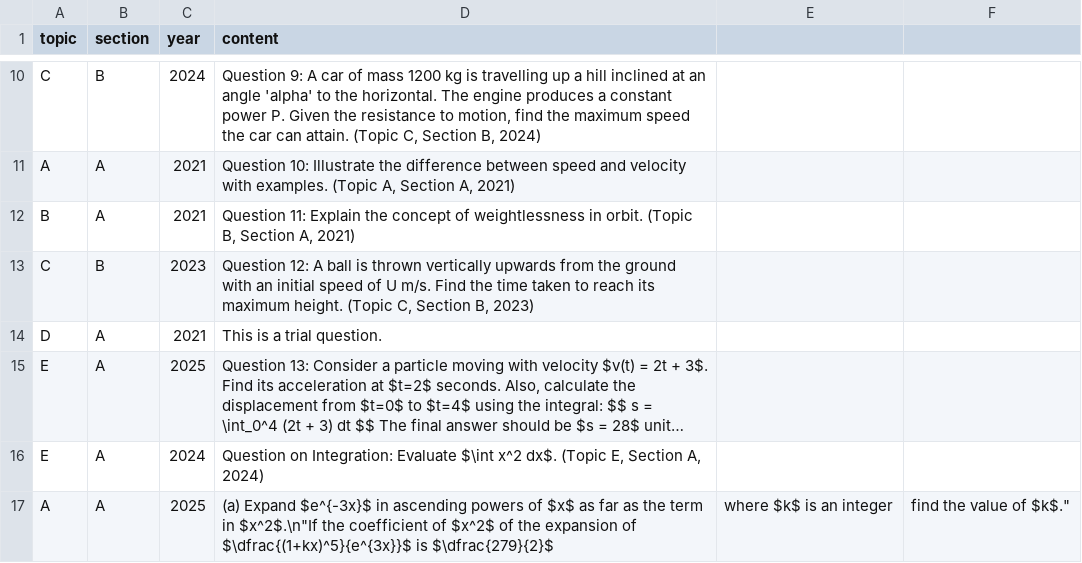
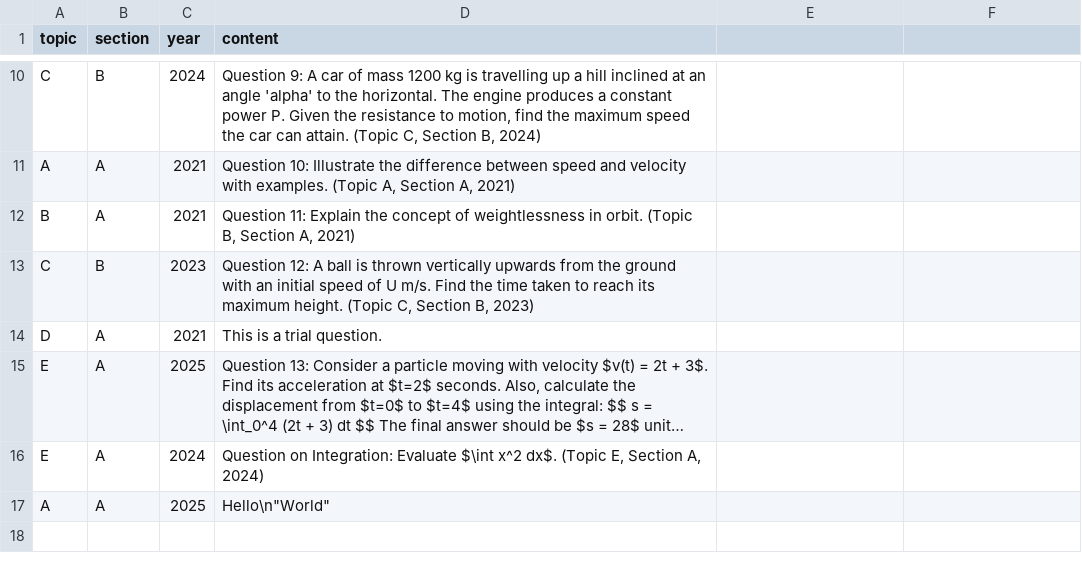
Before and after one commit to GHSMrAlvinChan/m1GHSpastpaperquestionbank, a CSV file: questions.csv, drawn as a sheet; only a part is shown, gaps mark what is left out; long unchanged cells end in …; the diff names each change by its address in the sheet, - before the commit and + after, or states it on an @@ line.

Commit message:
Update questions.csv

```diff
--- a/questions.csv
+++ b/questions.csv
-D17 (content): (a) Expand $e^{-3x}$ in ascending powers of $x$ as far as the term in $x^2$.\n"If the coefficient of $x^2$ of the expansion of $\dfrac{(1+kx)^5}{e^{3x}}$ is $\dfrac{279}{2}$
+D17 (content): Hello\n"World"
-E17: where $k$ is an integer
+E17: (empty)
-F17: find the value of $k$."
+F17: (empty)
```
